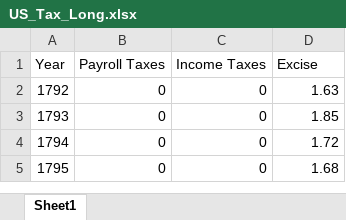
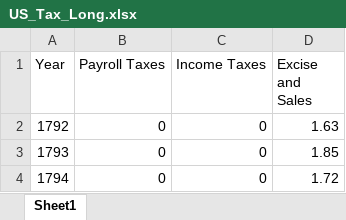
Before and after one commit to RDeconomist/data, an Excel workbook: e4e6/Uncleaned Data/US_Tax_Long.xlsx, sheet Sheet1, drawn as a sheet; only a part is shown; the shorter side is filled out with more unchanged rows; values as stored, in another font and other column widths than the file's, no borders; the diff names each change by its address in the sheet, - before the commit and + after, or states it on an @@ line.

Commit message:
Update US_Tax_Long.xlsx

```diff
--- a/e4e6/Uncleaned Data/US_Tax_Long.xlsx (sheet Sheet1)
+++ b/e4e6/Uncleaned Data/US_Tax_Long.xlsx (sheet Sheet1)
-D1: Excise
+D1: Excise and Sales
```
